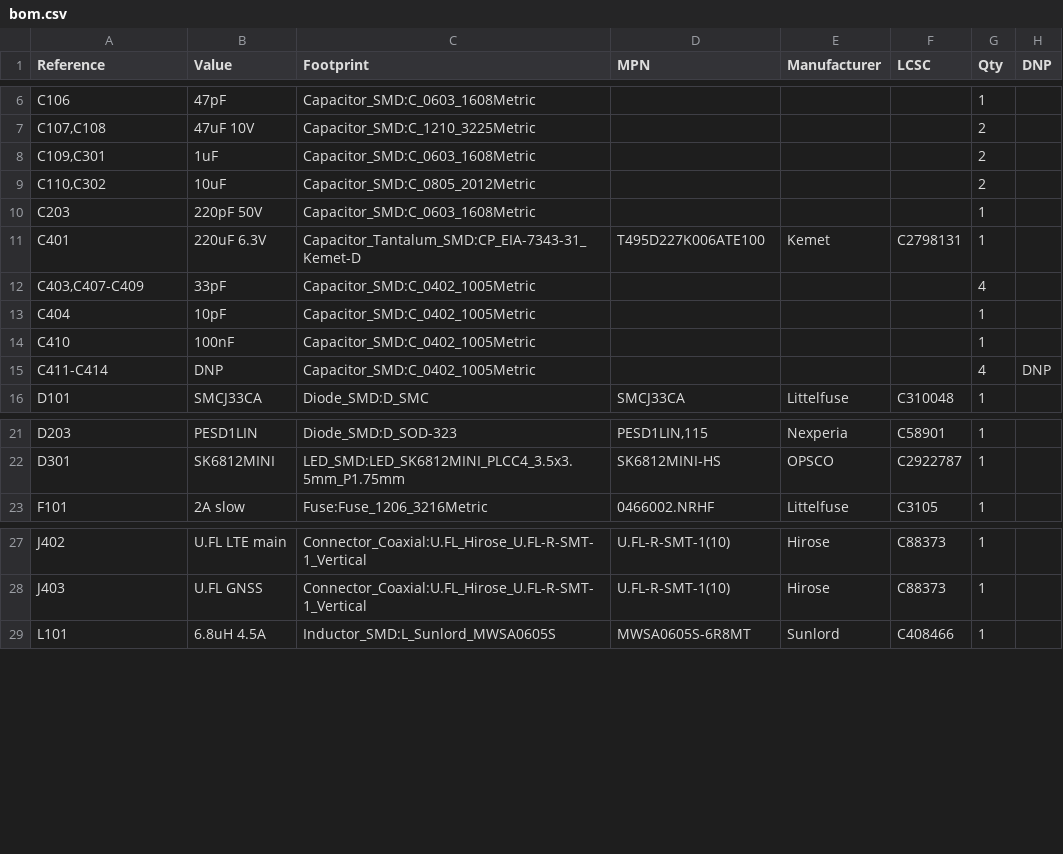
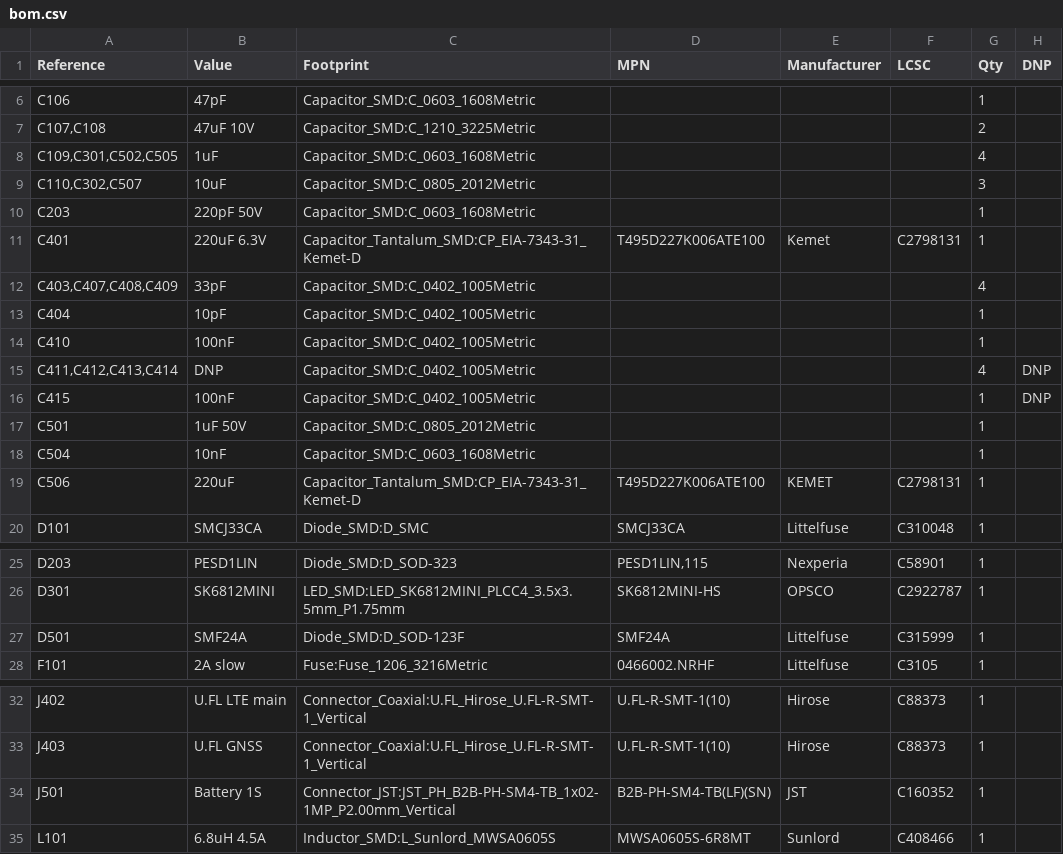
Before and after one commit to peterbaumert/obd-v2x-dongle, a CSV file: docs/bom.csv, drawn as a sheet; only a part is shown, gaps mark what is left out; the diff covers the shown part only.

```diff
--- a/docs/bom.csv
+++ b/docs/bom.csv
@@ -7,10 +7,14 @@
 "C107,C108","47uF 10V","Capacitor_SMD:C_1210_3225Metric","","","","2",""
-"C109,C301","1uF","Capacitor_SMD:C_0603_1608Metric","","","","2",""
-"C110,C302","10uF","Capacitor_SMD:C_0805_2012Metric","","","","2",""
+"C109,C301,C502,C505","1uF","Capacitor_SMD:C_0603_1608Metric","","","","4",""
+"C110,C302,C507","10uF","Capacitor_SMD:C_0805_2012Metric","","","","3",""
 "C203","220pF 50V","Capacitor_SMD:C_0603_1608Metric","","","","1",""
 "C401","220uF 6.3V","Capacitor_Tantalum_SMD:CP_EIA-7343-31_Kemet-D","T495D227K006ATE100","Kemet","C2798131","1",""
-"C403,C407-C409","33pF","Capacitor_SMD:C_0402_1005Metric","","","","4",""
+"C403,C407,C408,C409","33pF","Capacitor_SMD:C_0402_1005Metric","","","","4",""
 "C404","10pF","Capacitor_SMD:C_0402_1005Metric","","","","1",""
 "C410","100nF","Capacitor_SMD:C_0402_1005Metric","","","","1",""
-"C411-C414","DNP","Capacitor_SMD:C_0402_1005Metric","","","","4","DNP"
+"C411,C412,C413,C414","DNP","Capacitor_SMD:C_0402_1005Metric","","","","4","DNP"
+"C415","100nF","Capacitor_SMD:C_0402_1005Metric","","","","1","DNP"
+"C501","1uF 50V","Capacitor_SMD:C_0805_2012Metric","","","","1",""
+"C504","10nF","Capacitor_SMD:C_0603_1608Metric","","","","1",""
+"C506","220uF","Capacitor_Tantalum_SMD:CP_EIA-7343-31_Kemet-D","T495D227K006ATE100","KEMET","C2798131","1",""
 "D101","SMCJ33CA","Diode_SMD:D_SMC","SMCJ33CA","Littelfuse","C310048","1",""
@@ -22,2 +26,3 @@
 "D301","SK6812MINI","LED_SMD:LED_SK6812MINI_PLCC4_3.5x3.5mm_P1.75mm","SK6812MINI-HS","OPSCO","C2922787","1",""
+"D501","SMF24A","Diode_SMD:D_SOD-123F","SMF24A","Littelfuse","C315999","1",""
 "F101","2A slow","Fuse:Fuse_1206_3216Metric","0466002.NRHF","Littelfuse","C3105","1",""
@@ -28,2 +33,3 @@
 "J403","U.FL GNSS","Connector_Coaxial:U.FL_Hirose_U.FL-R-SMT-1_Vertical","U.FL-R-SMT-1(10)","Hirose","C88373","1",""
+"J501","Battery 1S","Connector_JST:JST_PH_B2B-PH-SM4-TB_1x02-1MP_P2.00mm_Vertical","B2B-PH-SM4-TB(LF)(SN)","JST","C160352","1",""
 "L101","6.8uH 4.5A","Inductor_SMD:L_Sunlord_MWSA0605S","MWSA0605S-6R8MT","Sunlord","C408466","1",""
```
Also changed, not shown: 11 added rows, 1 removed row and 4 edited cells elsewhere in this file, 7 other files.
